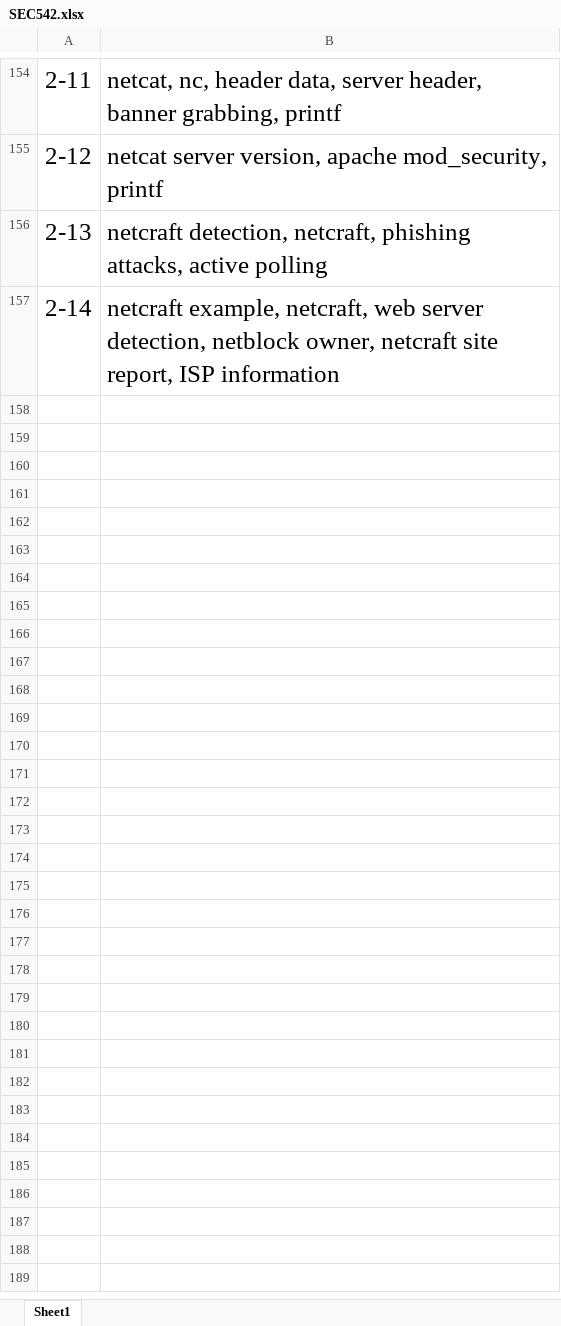
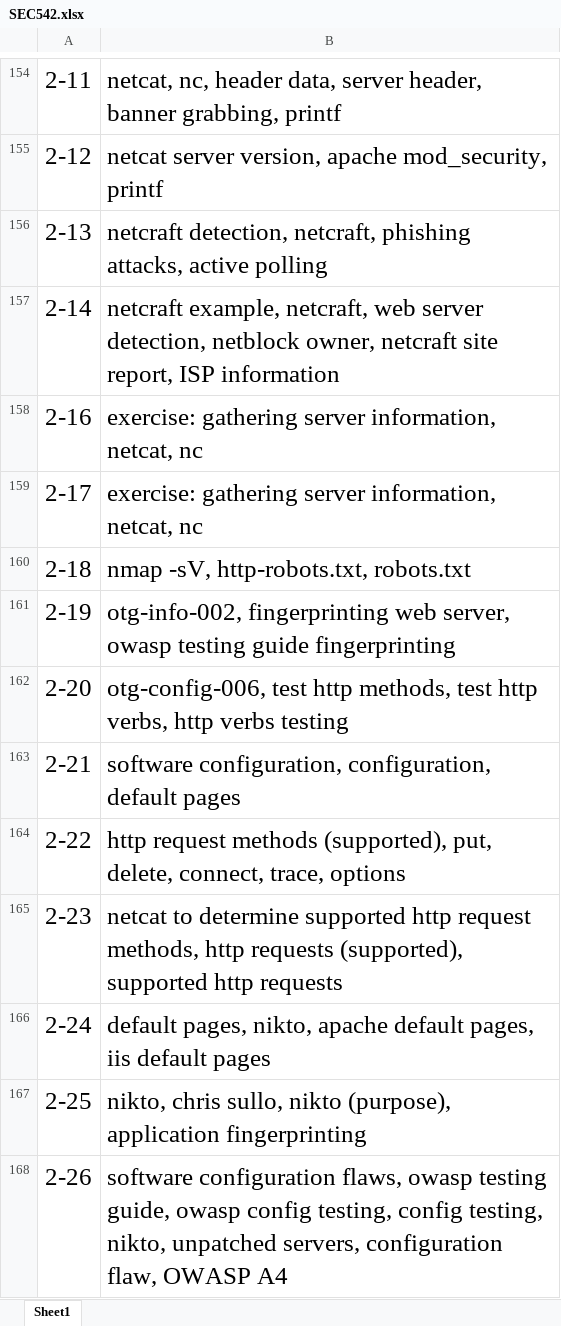
Before and after one commit to flyotw/opt, an Excel workbook: sec542/SEC542.xlsx, sheet Sheet1, drawn as a sheet; only a part is shown, gaps mark what is left out; values as stored, in another font and other column widths than the file's, no borders; charts and pictures not drawn; the diff covers the shown part only; the diff names each change by its address in the sheet, - before the commit and + after, or states it on an @@ line.

```diff
--- a/sec542/SEC542.xlsx (sheet Sheet1)
+++ b/sec542/SEC542.xlsx (sheet Sheet1)
+row 158: 2-16 | exercise: gathering server information, netcat, nc
+row 159: 2-17 | exercise: gathering server information, netcat, nc
+row 160: 2-18 | nmap -sV, http-robots.txt, robots.txt
+row 161: 2-19 | otg-info-002, fingerprinting web server, owasp testing guide fingerprinting
+row 162: 2-20 | otg-config-006, test http methods, test http verbs, http verbs testing
+row 163: 2-21 | software configuration, configuration, default pages
+row 164: 2-22 | http request methods (supported), put, delete, connect, trace, options
+row 165: 2-23 | netcat to determine supported http request methods, http requests (supported), supported http requests
+row 166: 2-24 | default pages, nikto, apache default pages, iis default pages
+row 167: 2-25 | nikto, chris sullo, nikto (purpose), application fingerprinting
+row 168: 2-26 | software configuration flaws, owasp testing guide, owasp config testing, config testing, nikto, unpatched servers, configuration flaw, OWASP A4
```
Also changed, not shown: 11 added rows elsewhere in this sheet, 1 other file.
